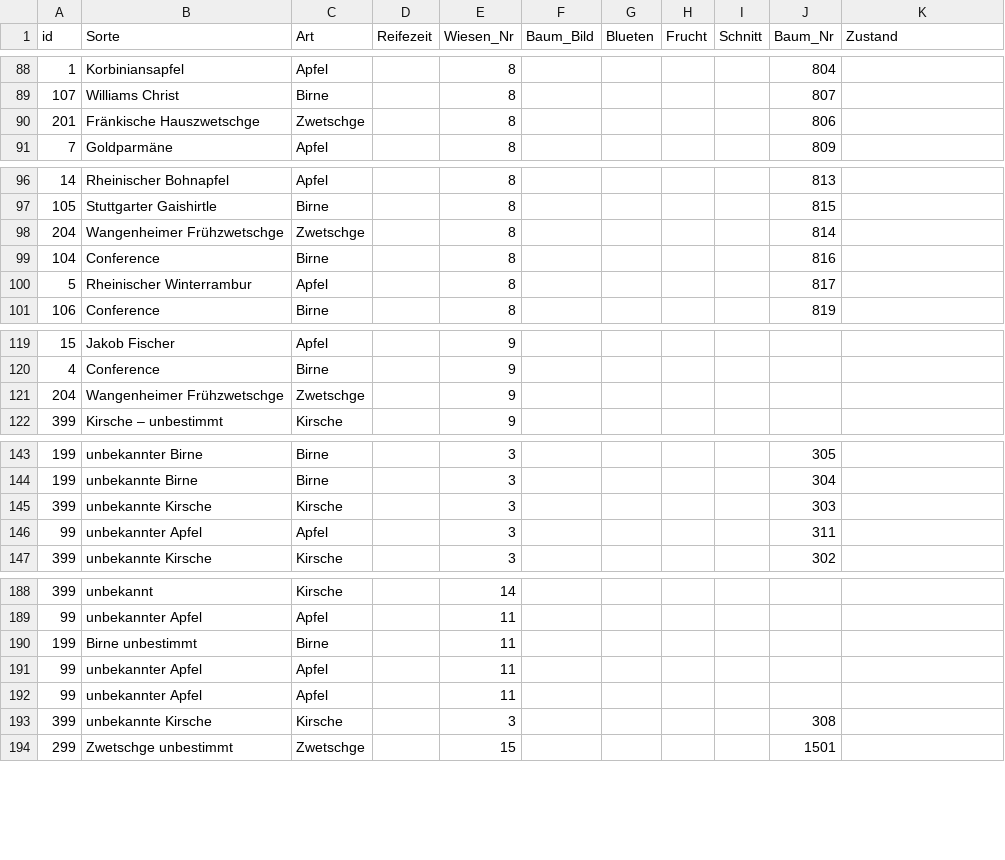
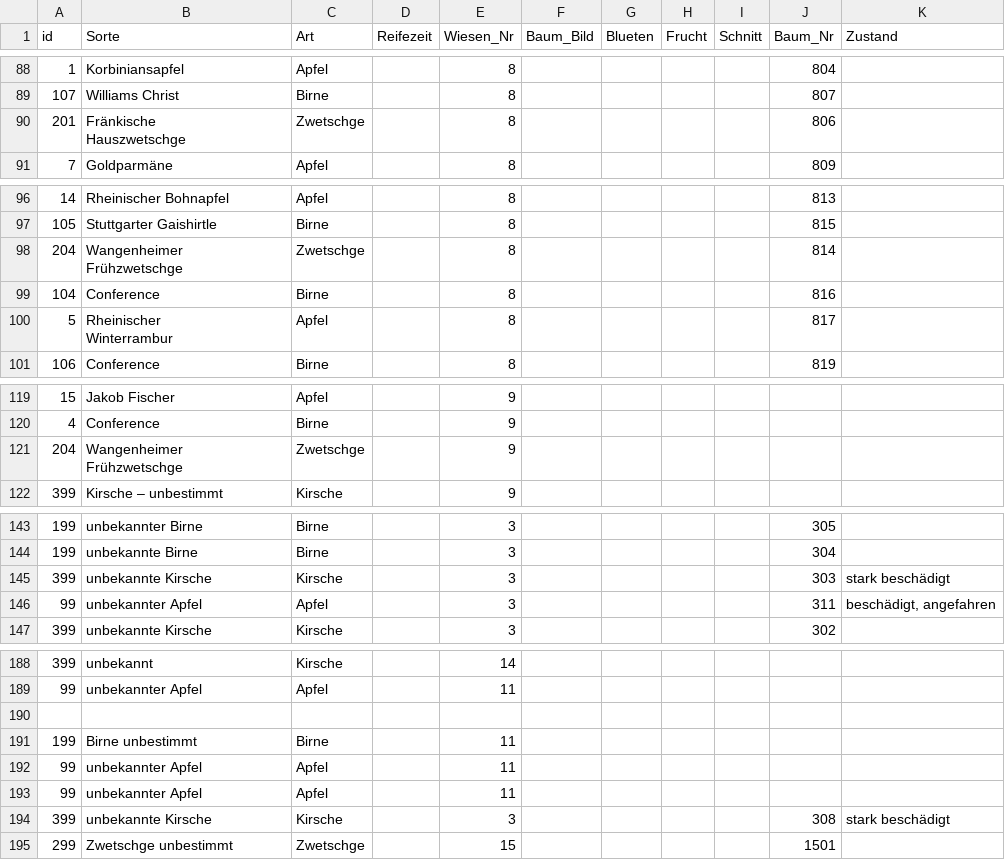
Before and after one commit to uwsSuT/Streuobstwiesen, a CSV file: init_db/Baeume.csv, drawn as a sheet; only a part is shown, gaps mark what is left out; the diff covers the shown part only.

Commit message:
Add Baum-Zustand

```diff
--- a/init_db/Baeume.csv
+++ b/init_db/Baeume.csv
@@ -90 +150,2 @@ id,Sorte,Art,Reifezeit,Wiesen_Nr,Baum_Bild,Blueten,Frucht,Schnitt,Baum_Nr,Zustan
-201,"Fränkische Hauszwetschge",Zwetschge,,8,,,,,806,
+201,"Fränkische
+Hauszwetschge",Zwetschge,,8,,,,,806,
@@ -98 +166,2 @@ id,Sorte,Art,Reifezeit,Wiesen_Nr,Baum_Bild,Blueten,Frucht,Schnitt,Baum_Nr,Zustan
-204,"Wangenheimer Frühzwetschge",Zwetschge,,8,,,,,814,
+204,"Wangenheimer
+Frühzwetschge",Zwetschge,,8,,,,,814,
@@ -100,2 +170,3 @@ id,Sorte,Art,Reifezeit,Wiesen_Nr,Baum_Bild,Blueten,Frucht,Schnitt,Baum_Nr,Zustan
-5,"Rheinischer Winterrambur",Apfel,,8,,,,,817,
+5,"Rheinischer
+Winterrambur",Apfel,,8,,,,,817,
 106,Conference,Birne,,8,,,,,819,
@@ -121 +211,2 @@ id,Sorte,Art,Reifezeit,Wiesen_Nr,Baum_Bild,Blueten,Frucht,Schnitt,Baum_Nr,Zustan
-204,"Wangenheimer Frühzwetschge",Zwetschge,,9,,,,,,
+204,"Wangenheimer
+Frühzwetschge",Zwetschge,,9,,,,,,
@@ -144,4 +250,4 @@ id,Sorte,Art,Reifezeit,Wiesen_Nr,Baum_Bild,Blueten,Frucht,Schnitt,Baum_Nr,Zustan
 199,unbekannte Birne,Birne,,3,,,,,304,
-399,unbekannte Kirsche,Kirsche,,3,,,,,303,
-99,unbekannter Apfel,Apfel,,3,,,,,311,
+399,unbekannte Kirsche,Kirsche,,3,,,,,303,stark beschädigt
+99,unbekannter Apfel,Apfel,,3,,,,,311,"beschädigt, angefahren"
 399,unbekannte Kirsche,Kirsche,,3,,,,,302,
@@ -189,2 +297,3 @@ id,Sorte,Art,Reifezeit,Wiesen_Nr,Baum_Bild,Blueten,Frucht,Schnitt,Baum_Nr,Zustan
 99,unbekannter Apfel,Apfel,,11,,,,,,
+,,,,,,,,,,
 199,Birne unbestimmt,Birne,,11,,,,,,
@@ -192,3 +301,3 @@ id,Sorte,Art,Reifezeit,Wiesen_Nr,Baum_Bild,Blueten,Frucht,Schnitt,Baum_Nr,Zustan
 99,unbekannter Apfel,Apfel,,11,,,,,,
-399,unbekannte Kirsche,Kirsche,,3,,,,,308,
+399,unbekannte Kirsche,Kirsche,,3,,,,,308,stark beschädigt
 299,Zwetschge unbestimmt,Zwetschge,,15,,,,,1501,
```
Also changed, not shown: 1 moved row and 1 edited cell elsewhere in this file.
